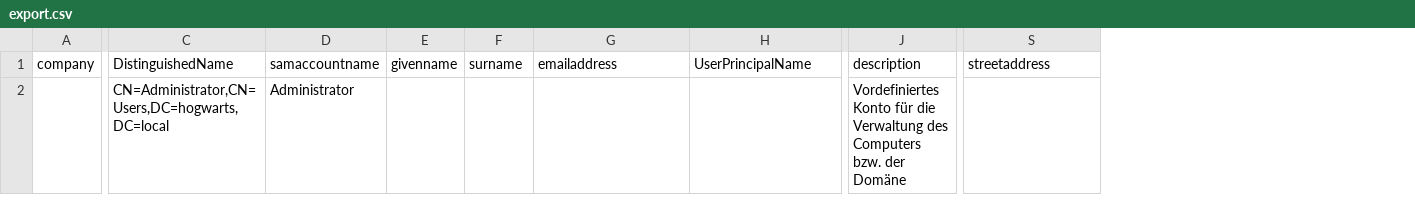
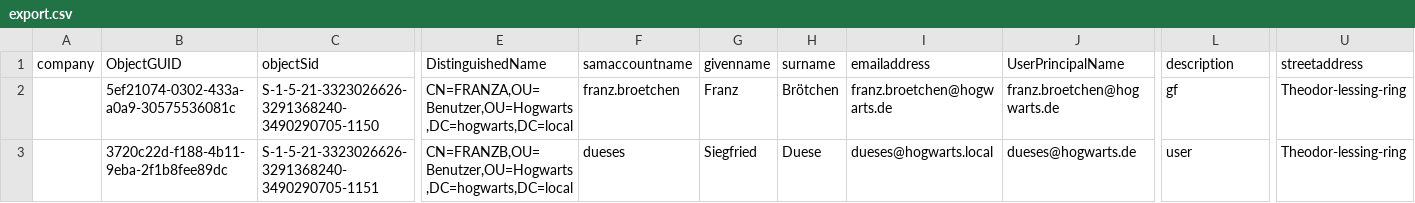
Before and after one commit to c4dburry/powershell, a CSV file: ad-export/export.csv, drawn as a sheet; only a part is shown, gaps mark what is left out; removed rows and columns are numbered as before the commit, all else as after; rows hold the shown columns only; the diff names each change by its address in the sheet, - before the commit and + after, or states it on an @@ line.

Commit message:
new_users_final

```diff
--- a/ad-export/export.csv
+++ b/ad-export/export.csv
+column B (ObjectGUID), empty
+column C (objectSid), empty
-row 2:  | CN=Administrator,CN=Users,DC=hogwarts,DC=local | Administrator |  |  |  |  | Vordefiniertes Konto für die Verwaltung des Computers bzw. der Domäne
+row 2:  | 5ef21074-0302-433a-a0a9-30575536081c | S-1-5-21-3323026626-3291368240-3490290705-1150 | CN=FRANZA,OU=Benutzer,OU=Hogwarts,DC=hogwarts,DC=local | franz.broetchen | Franz | Brötchen | franz.broetchen@hogwarts.de | franz.broetchen@hogwarts.de | gf | Theodor-lessing-ring
+row 3:  | 3720c22d-f188-4b11-9eba-2f1b8fee89dc | S-1-5-21-3323026626-3291368240-3490290705-1151 | CN=FRANZB,OU=Benutzer,OU=Hogwarts,DC=hogwarts,DC=local | dueses | Siegfried | Duese | dueses@hogwarts.local | dueses@hogwarts.de | user | Theodor-lessing-ring
```
Also changed, not shown: 8 other files.
